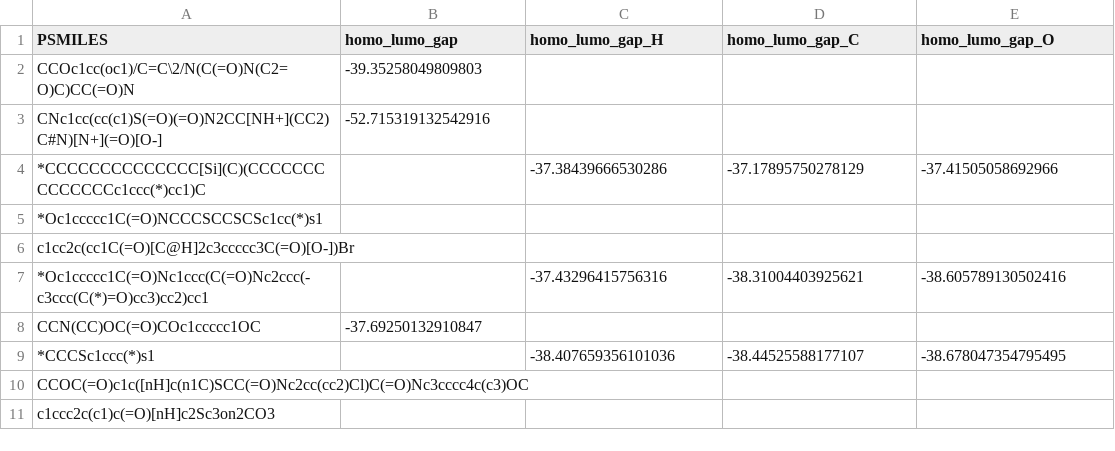
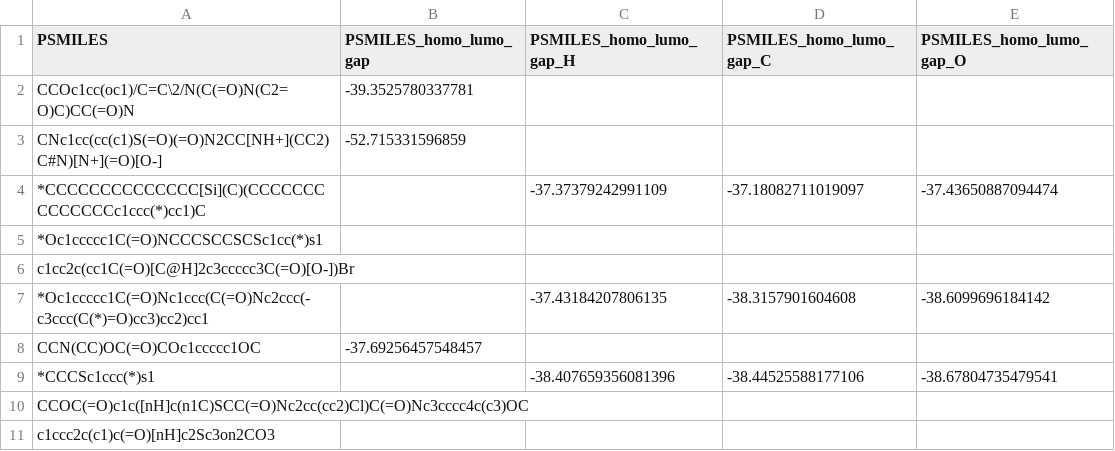
Before and after one commit to Uomocosa/lele-py-bioinformatics, a CSV file: bio/Metric/__HELPER_DIR__/calculate_homo_lumo_gap_generated.csv, drawn as a sheet.

```diff
--- a/bio/Metric/__HELPER_DIR__/calculate_homo_lumo_gap_generated.csv
+++ b/bio/Metric/__HELPER_DIR__/calculate_homo_lumo_gap_generated.csv
@@ -1,10 +1,10 @@
-PSMILES,homo_lumo_gap,homo_lumo_gap_H,homo_lumo_gap_C,homo_lumo_gap_O
-CCOc1cc(oc1)/C=C\2/N(C(=O)N(C2=O)C)CC(=O)N,-39.35258049809803,,,
-CNc1cc(cc(c1)S(=O)(=O)N2CC[NH+](CC2)C#N)[N+](=O)[O-],-52.715319132542916,,,
-*CCCCCCCCCCCCCC[Si](C)(CCCCCCCCCCCCCCc1ccc(*)cc1)C,,-37.38439666530286,-37.17895750278129,-37.41505058692966
+PSMILES,PSMILES_homo_lumo_gap,PSMILES_homo_lumo_gap_H,PSMILES_homo_lumo_gap_C,PSMILES_homo_lumo_gap_O
+CCOc1cc(oc1)/C=C\2/N(C(=O)N(C2=O)C)CC(=O)N,-39.3525780337781,,,
+CNc1cc(cc(c1)S(=O)(=O)N2CC[NH+](CC2)C#N)[N+](=O)[O-],-52.715331596859,,,
+*CCCCCCCCCCCCCC[Si](C)(CCCCCCCCCCCCCCc1ccc(*)cc1)C,,-37.37379242991109,-37.18082711019097,-37.43650887094474
 *Oc1ccccc1C(=O)NCCCSCCSCSc1cc(*)s1,,,,
 c1cc2c(cc1C(=O)[C@H]2c3ccccc3C(=O)[O-])Br,,,,
-*Oc1ccccc1C(=O)Nc1ccc(C(=O)Nc2ccc(-c3ccc(C(*)=O)cc3)cc2)cc1,,-37.43296415756316,-38.31004403925621,-38.605789130502416
-CCN(CC)OC(=O)COc1ccccc1OC,-37.69250132910847,,,
-*CCCSc1ccc(*)s1,,-38.407659356101036,-38.44525588177107,-38.678047354795495
+*Oc1ccccc1C(=O)Nc1ccc(C(=O)Nc2ccc(-c3ccc(C(*)=O)cc3)cc2)cc1,,-37.43184207806135,-38.3157901604608,-38.6099696184142
+CCN(CC)OC(=O)COc1ccccc1OC,-37.69256457548457,,,
+*CCCSc1ccc(*)s1,,-38.407659356081396,-38.44525588177106,-38.67804735479541
 CCOC(=O)c1c([nH]c(n1C)SCC(=O)Nc2cc(cc2)Cl)C(=O)Nc3cccc4c(c3)OC,,,,
```
Also changed, not shown: DATASETS/PDCC/converted_pdcc_train.csv, DATASETS/PDCC/converted_pdcc_validation.csv, 34 other files.
